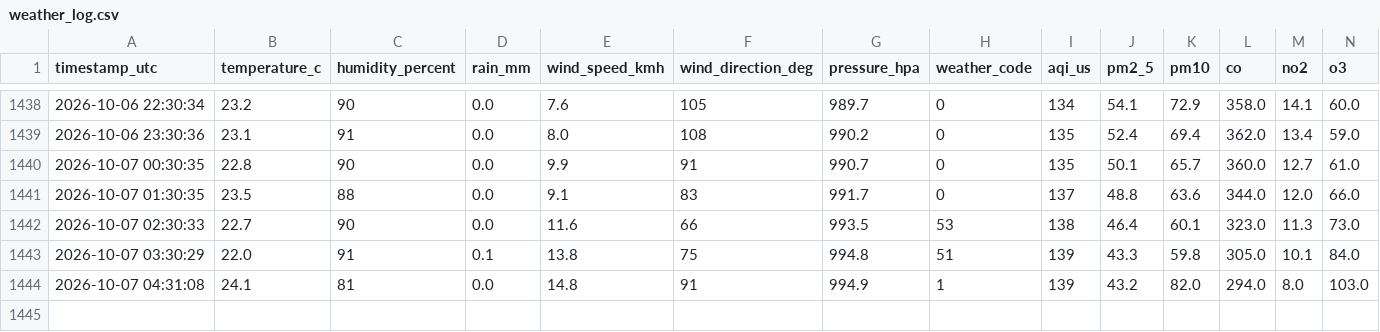
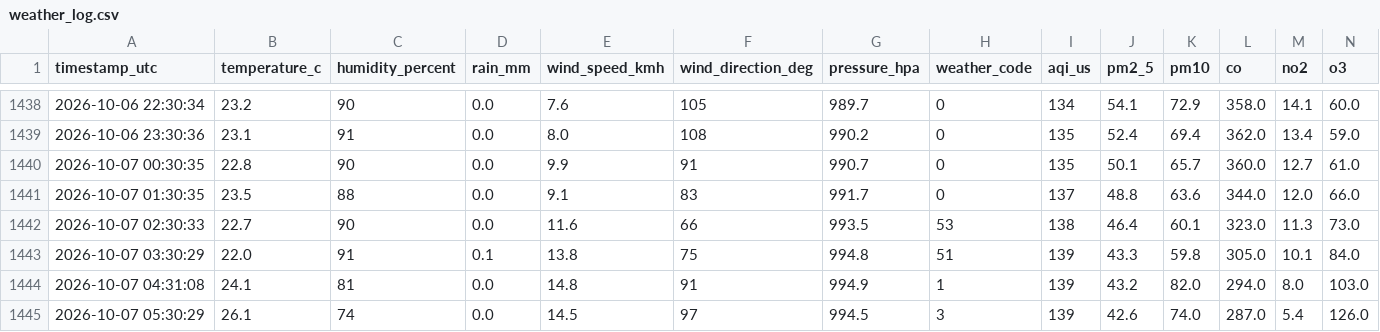
Before and after one commit to specter-graphs/gajraula-weather-logging, a CSV file: data/weather_log.csv, drawn as a sheet; only a part is shown, gaps mark what is left out; the diff names each change by its address in the sheet, - before the commit and + after, or states it on an @@ line.

```diff
--- a/data/weather_log.csv
+++ b/data/weather_log.csv
+row 1445: 2026-10-07 05:30:29 | 26.1 | 74 | 0.0 | 14.5 | 97 | 994.5 | 3 | 139 | 42.6 | 74.0 | 287.0 | 5.4 | 126.0
```
Also changed, not shown: 1 other file.
